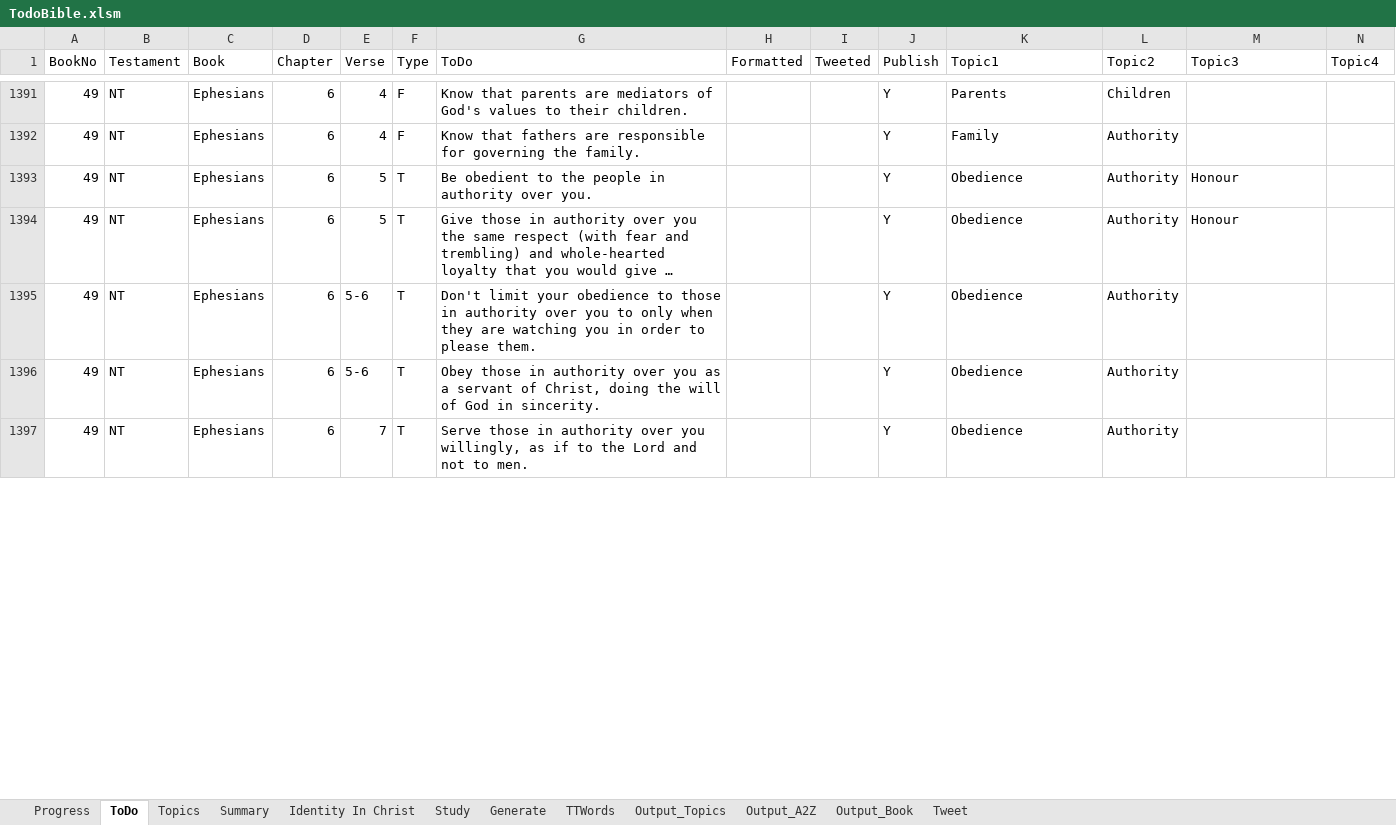
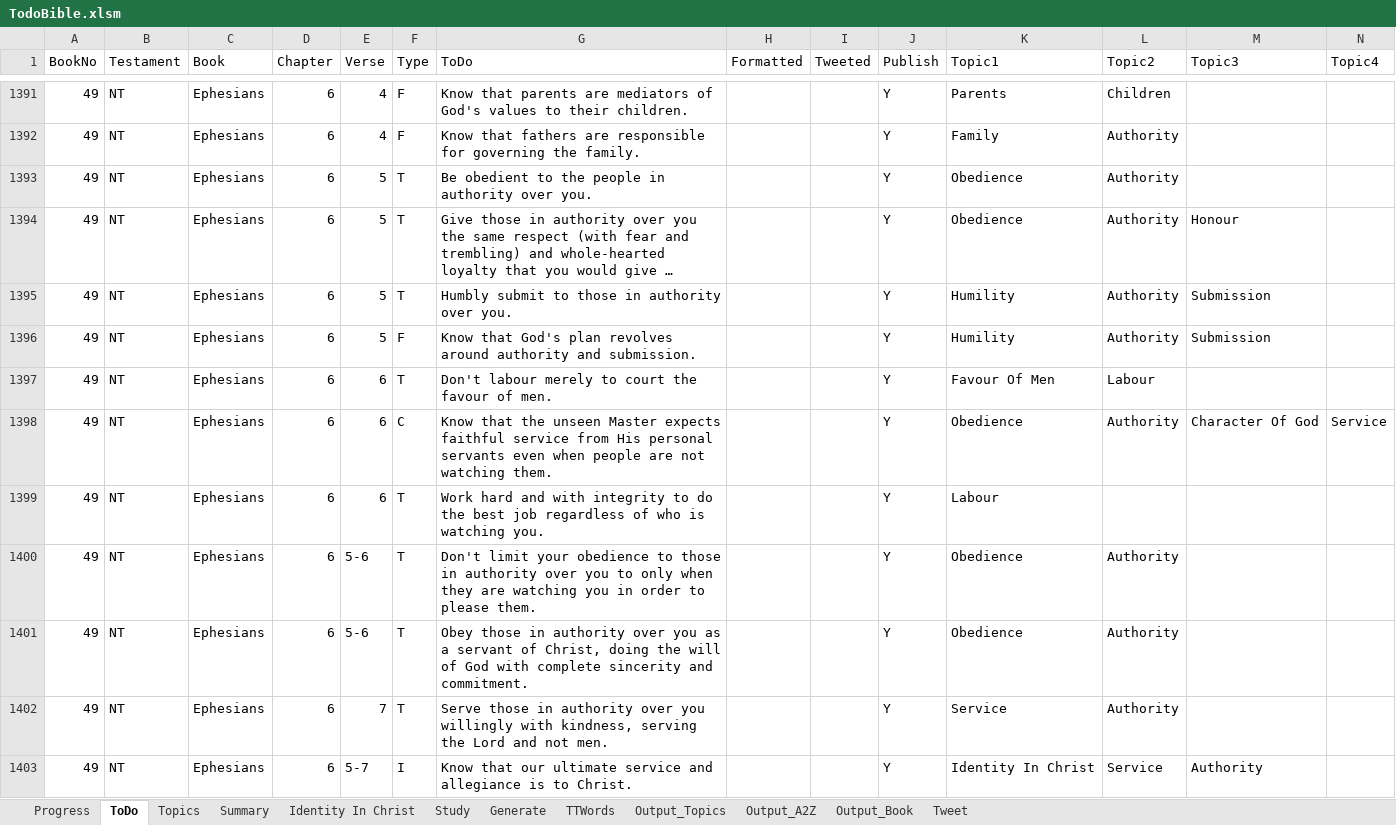
Before and after one commit to simptim1967/todobible, an Excel workbook: TodoBible.xlsm, sheet ToDo, drawn as a sheet; only a part is shown, gaps mark what is left out; long unchanged cells end in …; values as stored, in another font and other column widths than the file's, no cell formats; addresses are those after the commit; rows hold the shown columns only; the diff covers the shown part only; the diff names each change by its address in the sheet, - before the commit and + after, or states it on an @@ line.

Commit message:
Update Ephesians bible pages and todo items

```diff
--- a/TodoBible.xlsm (sheet ToDo)
+++ b/TodoBible.xlsm (sheet ToDo)
-M1393 (Topic3): Honour
+M1393 (Topic3): (empty)
+row 1395: 49 | NT | Ephesians | 6 | 5 | T | Humbly submit to those in authority over you. |  |  | Y | Humility | Authority | Submission
+row 1396: 49 | NT | Ephesians | 6 | 5 | F | Know that God's plan revolves around authority and submission. |  |  | Y | Humility | Authority | Submission
+row 1397: 49 | NT | Ephesians | 6 | 6 | T | Don't labour merely to court the favour of men. |  |  | Y | Favour Of Men | Labour
+row 1398: 49 | NT | Ephesians | 6 | 6 | C | Know that the unseen Master expects faithful service from His personal servants even when people are not watching them. |  |  | Y | Obedience | Authority | Character Of God | Service
+row 1399: 49 | NT | Ephesians | 6 | 6 | T | Work hard and with integrity to do the best job regardless of who is watching you. |  |  | Y | Labour
-G1401 (ToDo): …of God in sincerity.
+G1401 (ToDo): …of God with complete sincerity and commitment.
-G1402 (ToDo): …over you willingly, as if to the Lord and not to men.
+G1402 (ToDo): …over you willingly with kindness, serving the Lord and not men.
-K1402 (Topic1): Obedience
+K1402 (Topic1): Service
+row 1403: 49 | NT | Ephesians | 6 | 5-7 | I | Know that our ultimate service and allegiance is to Christ. |  |  | Y | Identity In Christ | Service | Authority
```
Also changed, not shown: 31 added rows and 91 edited cells elsewhere in this sheet, sheet Output_Topics, sheet Output_A2Z, sheet Output_Book, sheet Topics, sheet Generate, cell formats, analysis/index/ephesians.xlsm, 7 other files.
